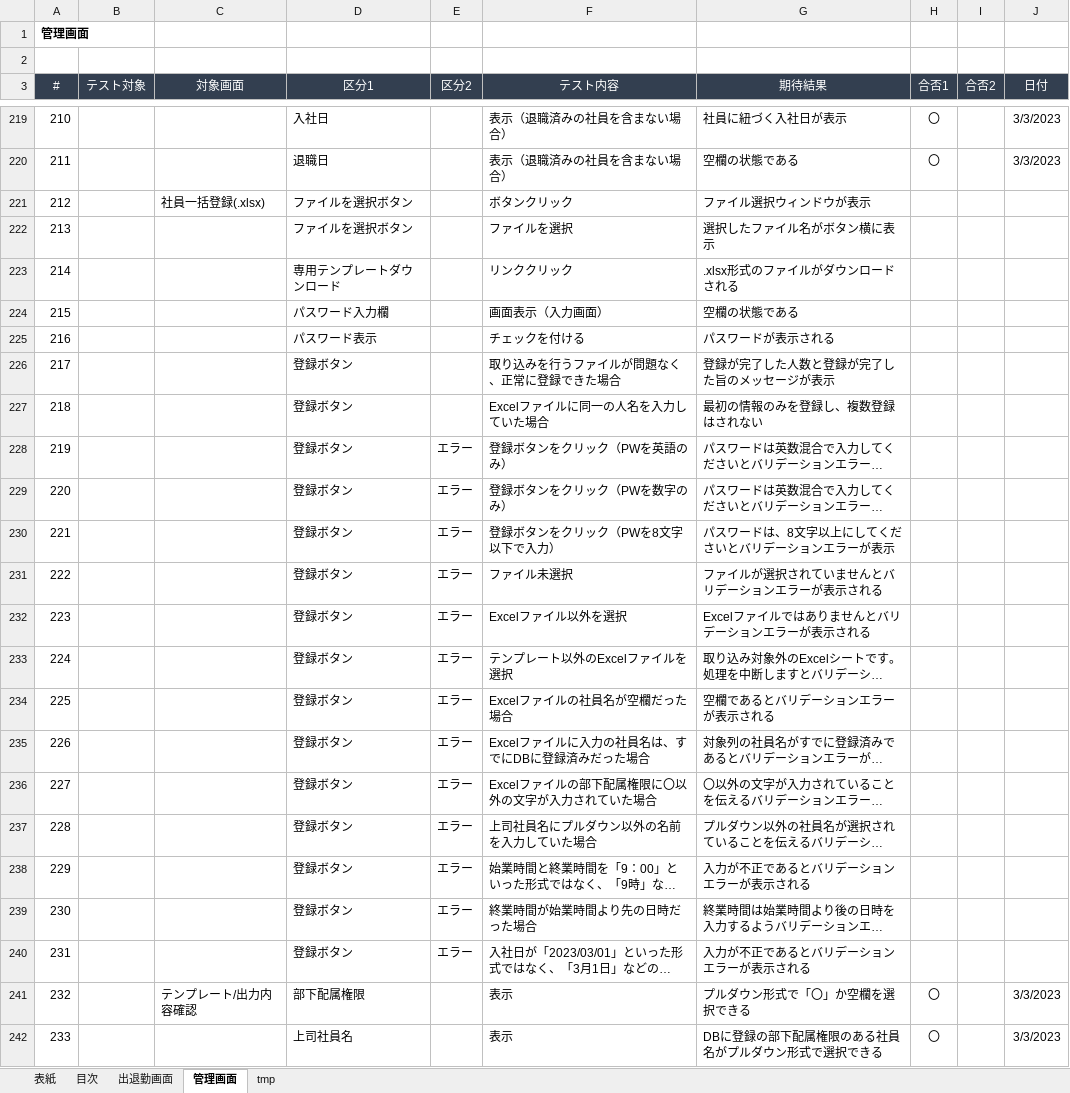
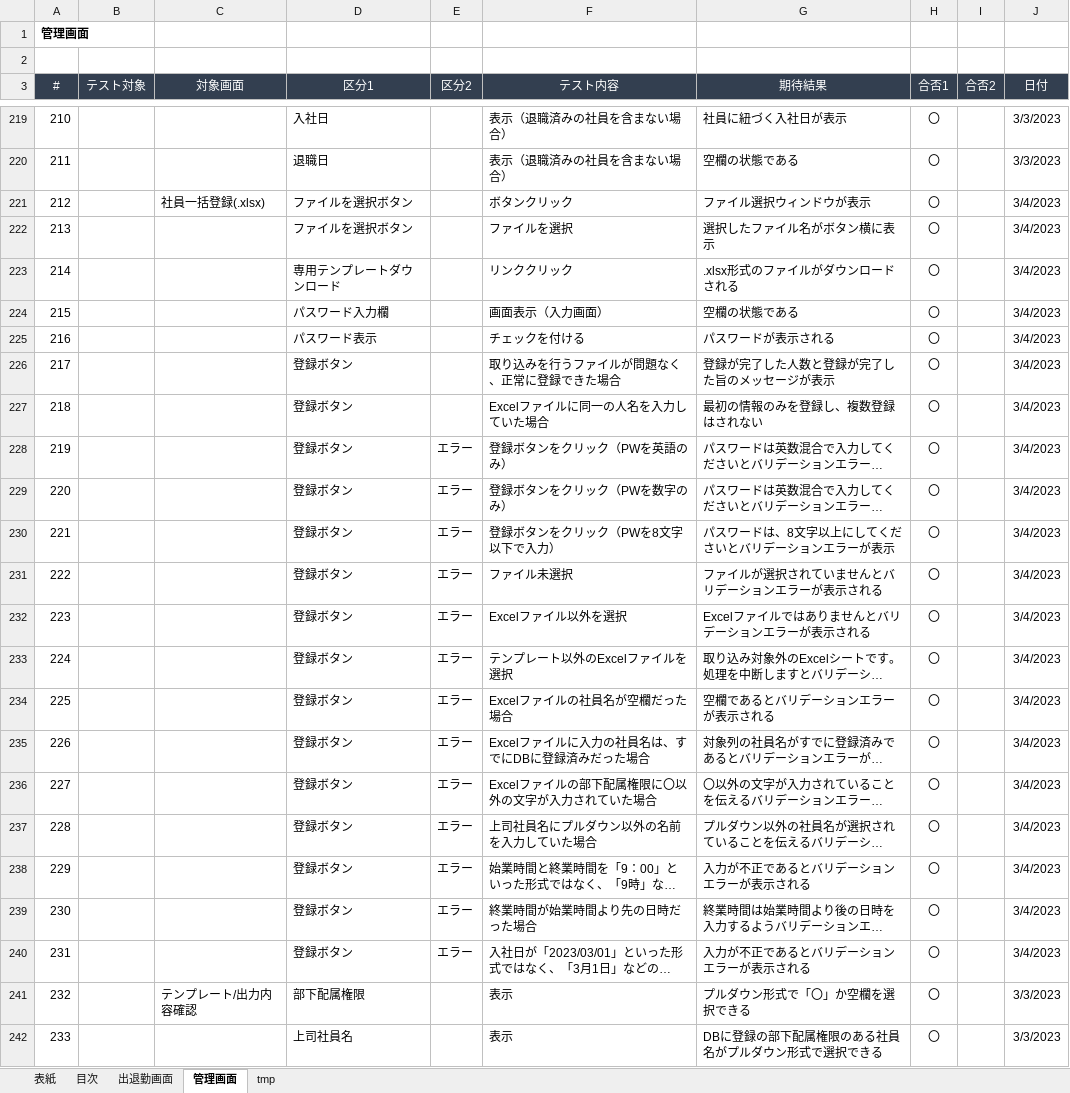
Before and after one commit to yokoyamaryu1218/AttendanceManagement, an Excel workbook: old_doc/07.試験項目表.xlsx, sheet 管理画面, drawn as a sheet; only a part is shown, gaps mark what is left out; long unchanged cells end in …; values as stored, in another font and other column widths than the file's, no borders; the diff names each change by its address in the sheet, - before the commit and + after, or states it on an @@ line.

```diff
--- a/old_doc/07.試験項目表.xlsx (sheet 管理画面)
+++ b/old_doc/07.試験項目表.xlsx (sheet 管理画面)
-H221:H240 (合否1): (empty)
+H221:H240 (合否1): 〇
-J221:J240 (日付): (empty)
+J221:J240 (日付): 3/4/2023
```
Also changed, not shown: sheet 目次, 2 other files.
